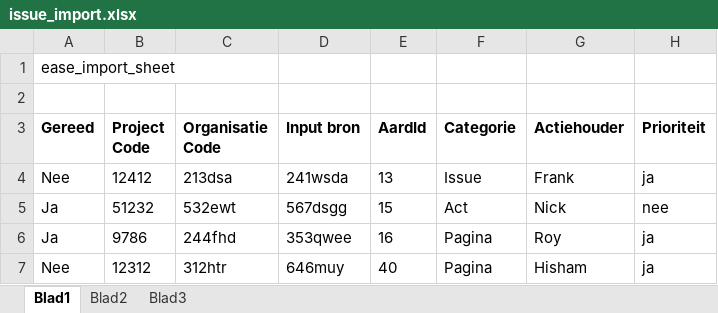
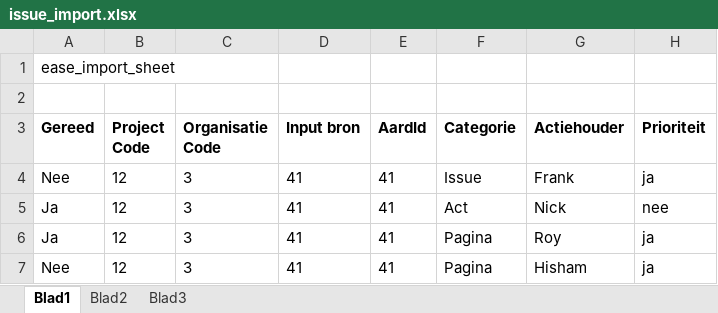
Before and after one commit to nickglas/ExcelImportIssue, an Excel workbook: issue_import.xlsx, sheet Blad1, drawn as a sheet; only a part is shown; values as stored, in another font and other column widths than the file's, no borders; the diff names each change by its address in the sheet, - before the commit and + after, or states it on an @@ line.

Commit message:
Database structuur
de database heeft nu de goede waardes bij Project_Code, Organisatie_Code, Input_Bron, AardId en ManUren.

```diff
--- a/issue_import.xlsx (sheet Blad1)
+++ b/issue_import.xlsx (sheet Blad1)
-B4 (Project Code): 12412
+B4 (Project Code): 12
-C4 (Organisatie Code): 213dsa
+C4 (Organisatie Code): 3
-D4 (Input bron): 241wsda
+D4 (Input bron): 41
-E4 (AardId): 13
+E4 (AardId): 41
-B5 (Project Code): 51232
+B5 (Project Code): 12
-C5 (Organisatie Code): 532ewt
+C5 (Organisatie Code): 3
-D5 (Input bron): 567dsgg
+D5 (Input bron): 41
-E5 (AardId): 15
+E5 (AardId): 41
-B6 (Project Code): 9786
+B6 (Project Code): 12
-C6 (Organisatie Code): 244fhd
+C6 (Organisatie Code): 3
-D6 (Input bron): 353qwee
+D6 (Input bron): 41
-E6 (AardId): 16
+E6 (AardId): 41
-B7 (Project Code): 12312
+B7 (Project Code): 12
-C7 (Organisatie Code): 312htr
+C7 (Organisatie Code): 3
-D7 (Input bron): 646muy
+D7 (Input bron): 41
-E7 (AardId): 40
+E7 (AardId): 41
```
Also changed, not shown: Importexcel/wwwroot/ExportIssues.xlsx, 19 other files.
